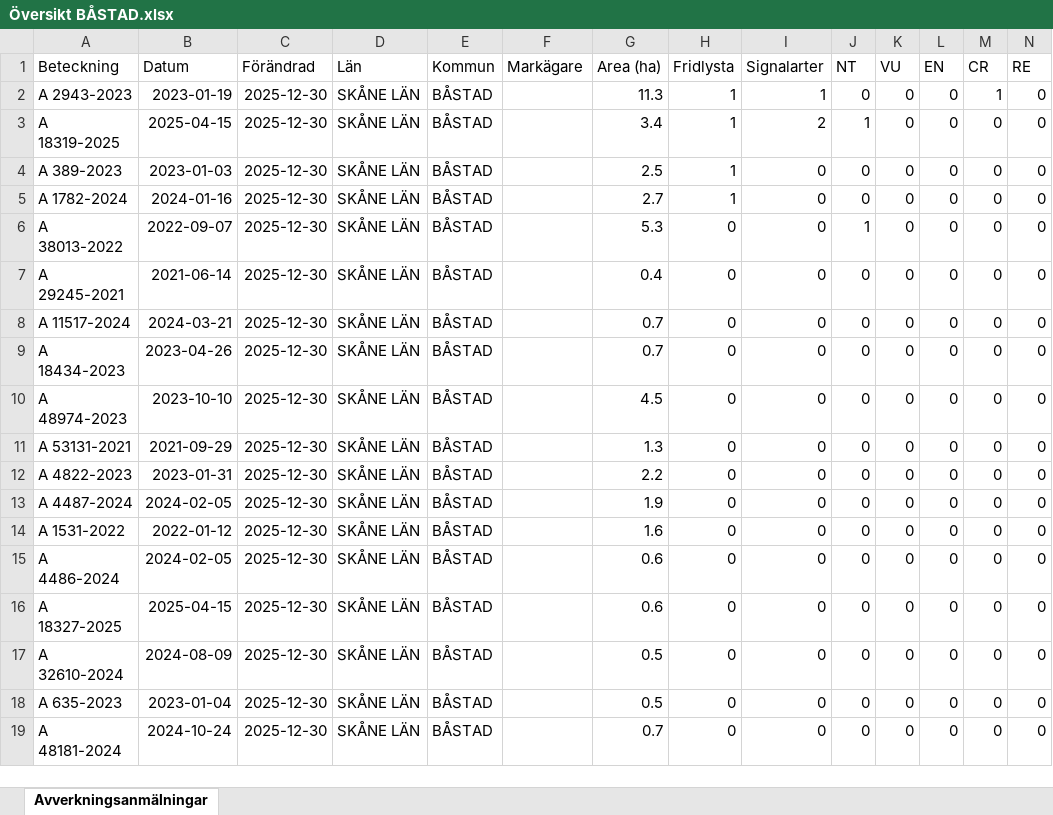
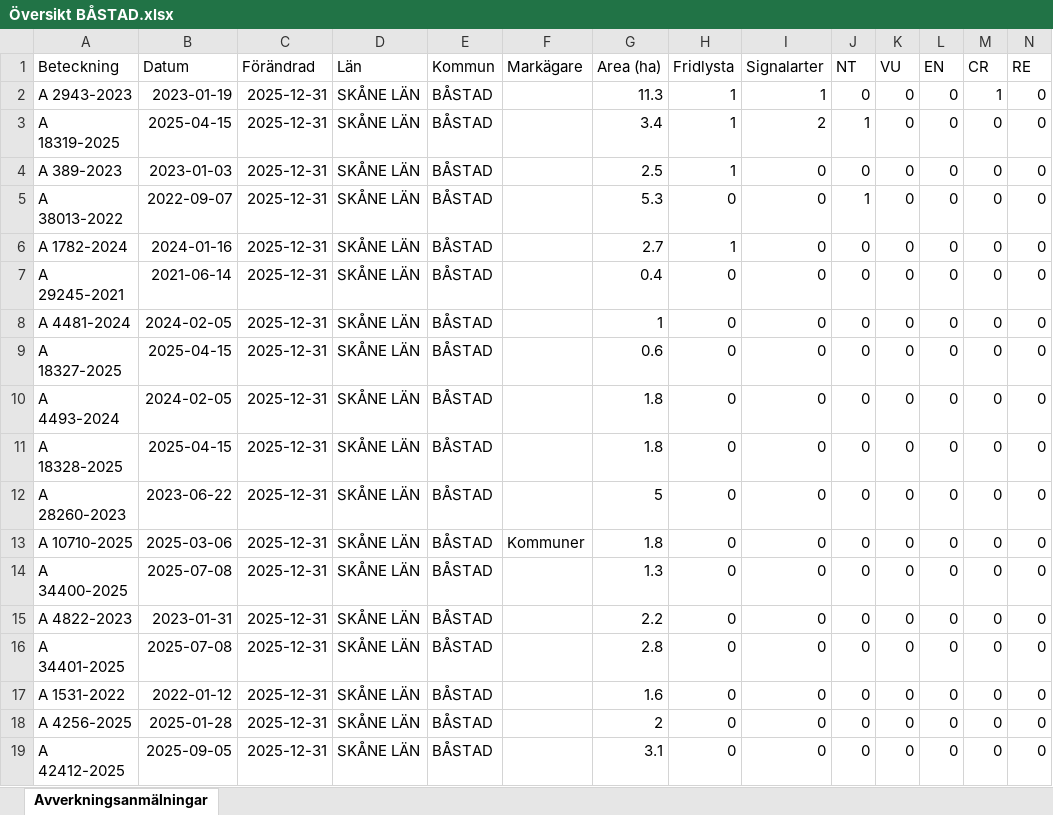
Before and after one commit to klasma/Logging_1278, an Excel workbook: Översikt BÅSTAD.xlsx, sheet Avverkningsanmälningar, drawn as a sheet; only a part is shown; values as stored, in another font and other column widths than the file's, no borders; removed rows and columns are numbered as before the commit, all else as after; rows hold the shown columns only; the diff covers the shown part only; the diff names each change by its address in the sheet, - before the commit and + after, or states it on an @@ line.

```diff
--- a/Översikt BÅSTAD.xlsx (sheet Avverkningsanmälningar)
+++ b/Översikt BÅSTAD.xlsx (sheet Avverkningsanmälningar)
-C2:C4 (Förändrad): 2025-12-30
+C2:C4 (Förändrad): 2025-12-31
-row 5: A 1782-2024 | 2024-01-16 | 2025-12-30 | SKÅNE LÄN | BÅSTAD |  | 2.7 | 1 | 0 | 0 | 0 | 0 | 0 | 0
-C5 (Förändrad): 2025-12-30
+C5 (Förändrad): 2025-12-31
+row 6: A 1782-2024 | 2024-01-16 | 2025-12-31 | SKÅNE LÄN | BÅSTAD |  | 2.7 | 1 | 0 | 0 | 0 | 0 | 0 | 0
-C7:C10 (Förändrad): 2025-12-30
+C7:C10 (Förändrad): 2025-12-31
-A8 (Beteckning): A 11517-2024
+A8 (Beteckning): A 4481-2024
-B8 (Datum): 2024-03-21
+B8 (Datum): 2024-02-05
-G8 (Area (ha)): 0.7
+G8 (Area (ha)): 1
-A9 (Beteckning): A 18434-2023
+A9 (Beteckning): A 18327-2025
-B9 (Datum): 2023-04-26
+B9 (Datum): 2025-04-15
-G9 (Area (ha)): 0.7
+G9 (Area (ha)): 0.6
-A10 (Beteckning): A 48974-2023
+A10 (Beteckning): A 4493-2024
-B10 (Datum): 2023-10-10
+B10 (Datum): 2024-02-05
-G10 (Area (ha)): 4.5
+G10 (Area (ha)): 1.8
+row 11: A 18328-2025 | 2025-04-15 | 2025-12-31 | SKÅNE LÄN | BÅSTAD |  | 1.8 | 0 | 0 | 0 | 0 | 0 | 0 | 0
+row 12: A 28260-2023 | 2023-06-22 | 2025-12-31 | SKÅNE LÄN | BÅSTAD |  | 5 | 0 | 0 | 0 | 0 | 0 | 0 | 0
+row 13: A 10710-2025 | 2025-03-06 | 2025-12-31 | SKÅNE LÄN | BÅSTAD | Kommuner | 1.8 | 0 | 0 | 0 | 0 | 0 | 0 | 0
-A14 (Beteckning): A 53131-2021
+A14 (Beteckning): A 34400-2025
-B14 (Datum): 2021-09-29
+B14 (Datum): 2025-07-08
-C14:C19 (Förändrad): 2025-12-30
+C14:C19 (Förändrad): 2025-12-31
-A16 (Beteckning): A 4487-2024
+A16 (Beteckning): A 34401-2025
-B16 (Datum): 2024-02-05
+B16 (Datum): 2025-07-08
-G16 (Area (ha)): 1.9
+G16 (Area (ha)): 2.8
-A18 (Beteckning): A 4486-2024
+A18 (Beteckning): A 4256-2025
-B18 (Datum): 2024-02-05
+B18 (Datum): 2025-01-28
-G18 (Area (ha)): 0.6
+G18 (Area (ha)): 2
-A19 (Beteckning): A 18327-2025
+A19 (Beteckning): A 42412-2025
-B19 (Datum): 2025-04-15
+B19 (Datum): 2025-09-05
-G19 (Area (ha)): 0.6
+G19 (Area (ha)): 3.1
-row 17: A 32610-2024 | 2024-08-09 | 2025-12-30 | SKÅNE LÄN | BÅSTAD |  | 0.5 | 0 | 0 | 0 | 0 | 0 | 0 | 0
-row 18: A 635-2023 | 2023-01-04 | 2025-12-30 | SKÅNE LÄN | BÅSTAD |  | 0.5 | 0 | 0 | 0 | 0 | 0 | 0 | 0
-row 19: A 48181-2024 | 2024-10-24 | 2025-12-30 | SKÅNE LÄN | BÅSTAD |  | 0.7 | 0 | 0 | 0 | 0 | 0 | 0 | 0
```
Also changed, not shown: 4 added rows, 4 removed rows and 31 edited cells elsewhere in this sheet, artfynd/A 1782-2024 artfynd.xlsx, artfynd/A 18319-2025 artfynd.xlsx, 24 other files.
